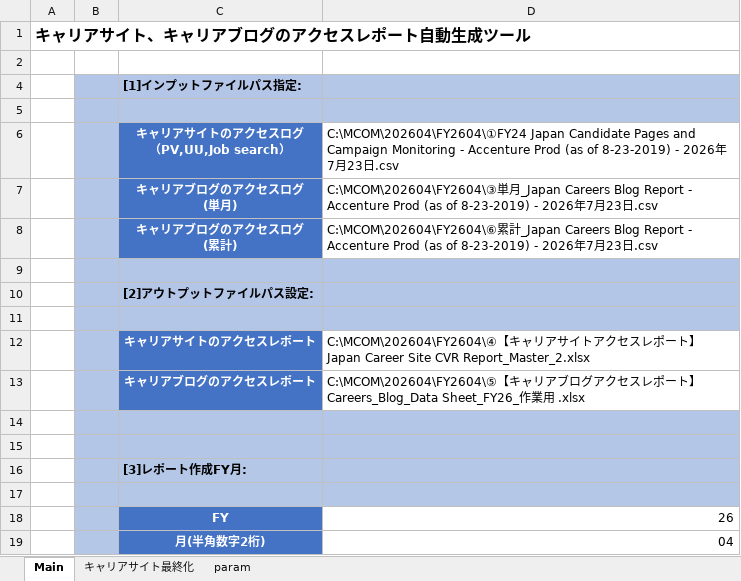
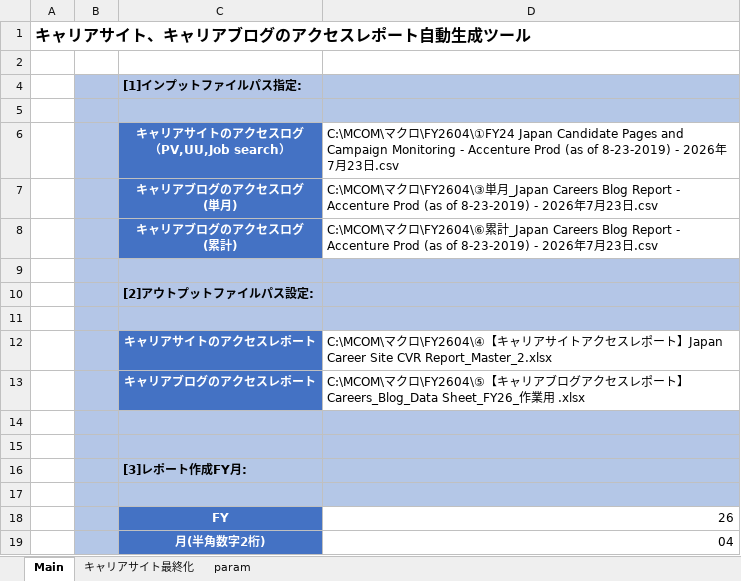
Before and after one commit to nogizakapython/test1, an Excel workbook: M0131/MCOM自動化ツール_ver0.01.xlsm, sheet Main, drawn as a sheet; values as stored, in another font and other column widths than the file's, no borders; charts and pictures not drawn; the diff names each change by its address in the sheet, - before the commit and + after, or states it on an @@ line.

Commit message:
Modedy20260724

```diff
--- a/M0131/MCOM自動化ツール_ver0.01.xlsm (sheet Main)
+++ b/M0131/MCOM自動化ツール_ver0.01.xlsm (sheet Main)
-D6: C:\MCOM\202604\FY2604\①FY24 Japan Candidate…
+D6: C:\MCOM\マクロ\FY2604\①FY24 Japan Candidate…
-D7: C:\MCOM\202604\FY2604\③単月…
+D7: C:\MCOM\マクロ\FY2604\③単月…
-D8: C:\MCOM\202604\FY2604\⑥累計…
+D8: C:\MCOM\マクロ\FY2604\⑥累計…
-D12: C:\MCOM\202604\FY2604\④【キ…
+D12: C:\MCOM\マクロ\FY2604\④【キ…
-D13: C:\MCOM\202604\FY2604\⑤【キ…
+D13: C:\MCOM\マクロ\FY2604\⑤【キ…
```
Also changed, not shown: sheet キャリアサイト最終化, charts or pictures.
